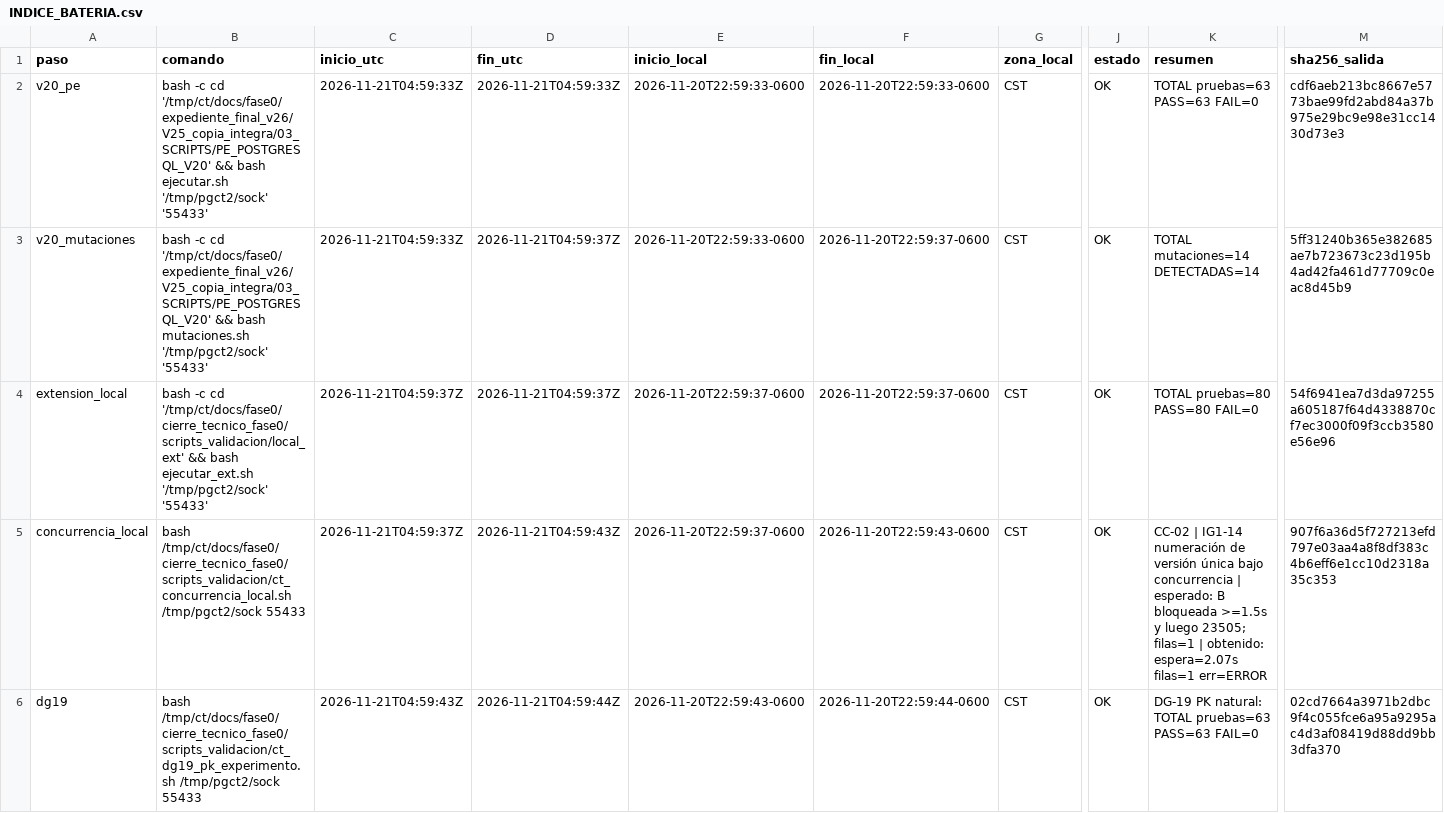
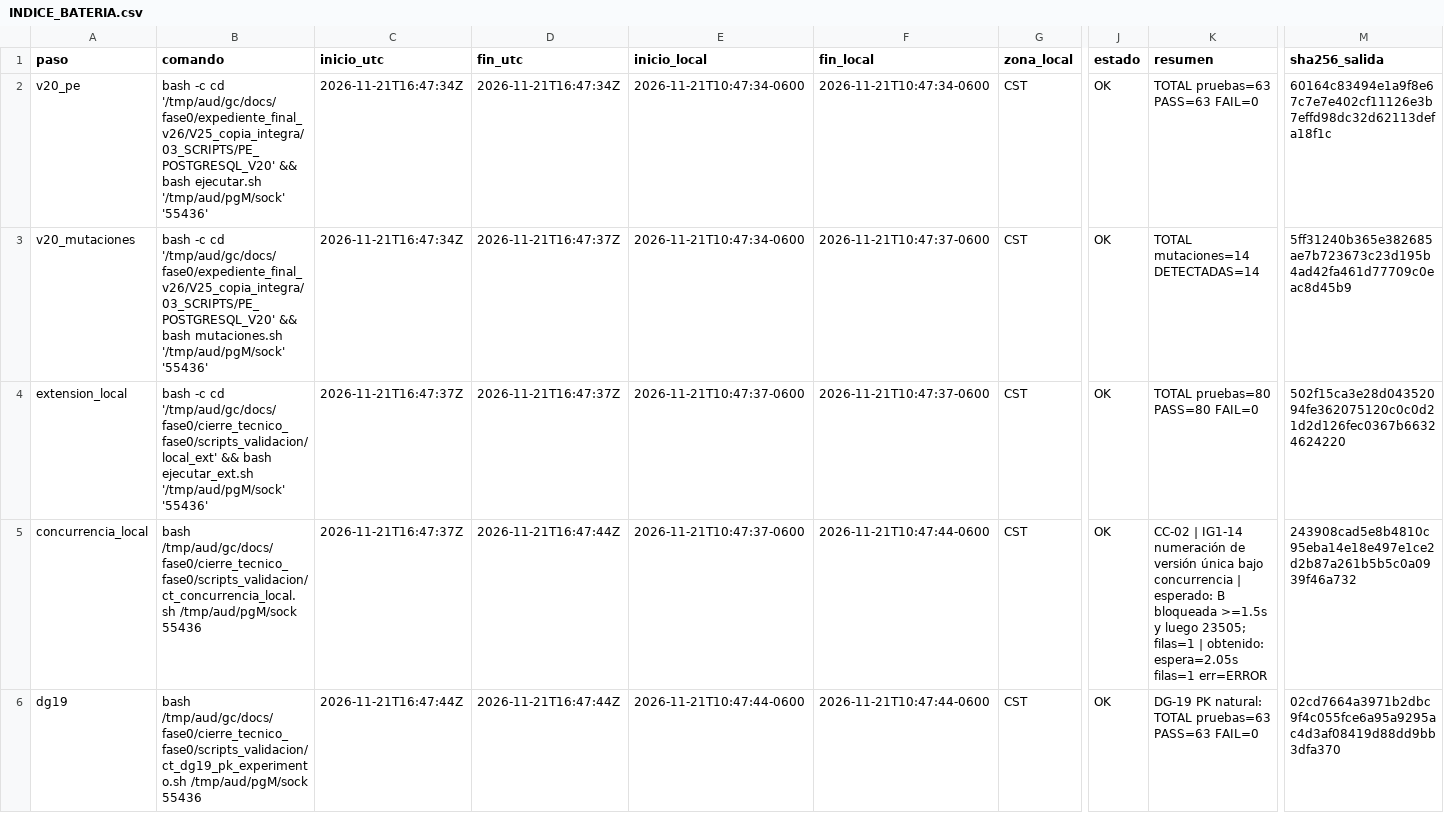
Before and after one commit to appalex47-lab/Copy-Creative-Intelligence, a CSV file: docs/fase0/cierre_tecnico_fase0/scripts_validacion/resultados/bateria_final/INDICE_BATERIA.csv, drawn as a sheet; only a part is shown, gaps mark what is left out; the diff covers the shown part only; the diff names each change by its address in the sheet, - before the commit and + after, or states it on an @@ line.

```diff
--- a/docs/fase0/cierre_tecnico_fase0/scripts_validacion/resultados/bateria_final/INDICE_BATERIA.csv
+++ b/docs/fase0/cierre_tecnico_fase0/scripts_validacion/resultados/bateria_final/INDICE_BATERIA.csv
-B2 (comando): …-c cd '/tmp/ct/docs/fase0/expediente_final_v26/V25_copia_integra/03_SCRIPTS/PE_POSTGRESQL_V20' && bash ejecutar.sh '/tmp/pgct2/sock' '55433'
+B2 (comando): …-c cd '/tmp/aud/gc/docs/fase0/expediente_final_v26/V25_copia_integra/03_SCRIPTS/PE_POSTGRESQL_V20' && bash ejecutar.sh '/tmp/aud/pgM/sock' '55436'
-C2:C3 (inicio_utc): 2026-11-21T04:59:33Z
+C2:C3 (inicio_utc): 2026-11-21T16:47:34Z
-D2 (fin_utc): 2026-11-21T04:59:33Z
+D2 (fin_utc): 2026-11-21T16:47:34Z
-E2:E3 (inicio_local): 2026-11-20T22:59:33-0600
+E2:E3 (inicio_local): 2026-11-21T10:47:34-0600
-F2 (fin_local): 2026-11-20T22:59:33-0600
+F2 (fin_local): 2026-11-21T10:47:34-0600
-M2 (sha256_salida): cdf6aeb213bc8667e5773bae99fd2abd84a37b975e29bc9e98e31cc1430d73e3
+M2 (sha256_salida): 60164c83494e1a9f8e67c7e7e402cf11126e3b7effd98dc32d62113defa18f1c
-B3 (comando): …-c cd '/tmp/ct/docs/fase0/expediente_final_v26/V25_copia_integra/03_SCRIPTS/PE_POSTGRESQL_V20' && bash mutaciones.sh '/tmp/pgct2/sock' '55433'
+B3 (comando): …-c cd '/tmp/aud/gc/docs/fase0/expediente_final_v26/V25_copia_integra/03_SCRIPTS/PE_POSTGRESQL_V20' && bash mutaciones.sh '/tmp/aud/pgM/sock' '55436'
-D3:D4 (fin_utc): 2026-11-21T04:59:37Z
+D3:D4 (fin_utc): 2026-11-21T16:47:37Z
-F3:F4 (fin_local): 2026-11-20T22:59:37-0600
+F3:F4 (fin_local): 2026-11-21T10:47:37-0600
-B4 (comando): …-c cd '/tmp/ct/docs/fase0/cierre_tecnico_fase0/scripts_validacion/local_ext' && bash ejecutar_ext.sh '/tmp/pgct2/sock' '55433'
+B4 (comando): …-c cd '/tmp/aud/gc/docs/fase0/cierre_tecnico_fase0/scripts_validacion/local_ext' && bash ejecutar_ext.sh '/tmp/aud/pgM/sock' '55436'
-C4:C5 (inicio_utc): 2026-11-21T04:59:37Z
+C4:C5 (inicio_utc): 2026-11-21T16:47:37Z
-E4:E5 (inicio_local): 2026-11-20T22:59:37-0600
+E4:E5 (inicio_local): 2026-11-21T10:47:37-0600
-M4 (sha256_salida): 54f6941ea7d3da97255a605187f64d4338870cf7ec3000f09f3ccb3580e56e96
+M4 (sha256_salida): 502f15ca3e28d04352094fe362075120c0c0d21d2d126fec0367b66324624220
-B5 (comando): bash /tmp/ct/docs/fase0/cierre_tecnico_fase0/scripts_validacion/ct_concurrencia_local.sh /tmp/pgct2/sock 55433
+B5 (comando): bash /tmp/aud/gc/docs/fase0/cierre_tecnico_fase0/scripts_validacion/ct_concurrencia_local.sh /tmp/aud/pgM/sock 55436
-D5 (fin_utc): 2026-11-21T04:59:43Z
+D5 (fin_utc): 2026-11-21T16:47:44Z
-F5 (fin_local): 2026-11-20T22:59:43-0600
+F5 (fin_local): 2026-11-21T10:47:44-0600
-K5 (resumen): …| obtenido: espera=2.07s filas=1 err=ERROR
+K5 (resumen): …| obtenido: espera=2.05s filas=1 err=ERROR
-M5 (sha256_salida): 907f6a36d5f727213efd797e03aa4a8f8df383c4b6eff6e1cc10d2318a35c353
+M5 (sha256_salida): 243908cad5e8b4810c95eba14e18e497e1ce2d2b87a261b5b5c0a0939f46a732
-B6 (comando): bash /tmp/ct/docs/fase0/cierre_tecnico_fase0/scripts_validacion/ct_dg19_pk_experimento.sh /tmp/pgct2/sock 55433
+B6 (comando): bash /tmp/aud/gc/docs/fase0/cierre_tecnico_fase0/scripts_validacion/ct_dg19_pk_experimento.sh /tmp/aud/pgM/sock 55436
-C6 (inicio_utc): 2026-11-21T04:59:43Z
+C6 (inicio_utc): 2026-11-21T16:47:44Z
-D6 (fin_utc): 2026-11-21T04:59:44Z
+D6 (fin_utc): 2026-11-21T16:47:44Z
-E6 (inicio_local): 2026-11-20T22:59:43-0600
+E6 (inicio_local): 2026-11-21T10:47:44-0600
-F6 (fin_local): 2026-11-20T22:59:44-0600
+F6 (fin_local): 2026-11-21T10:47:44-0600
```
Also changed, not shown: 1 added row and 93 edited cells elsewhere in this file, docs/fase0/cierre_tecnico_fase0/MATRIZ_LIMITACIONES_RESIDUALES.csv, 42 other files.
